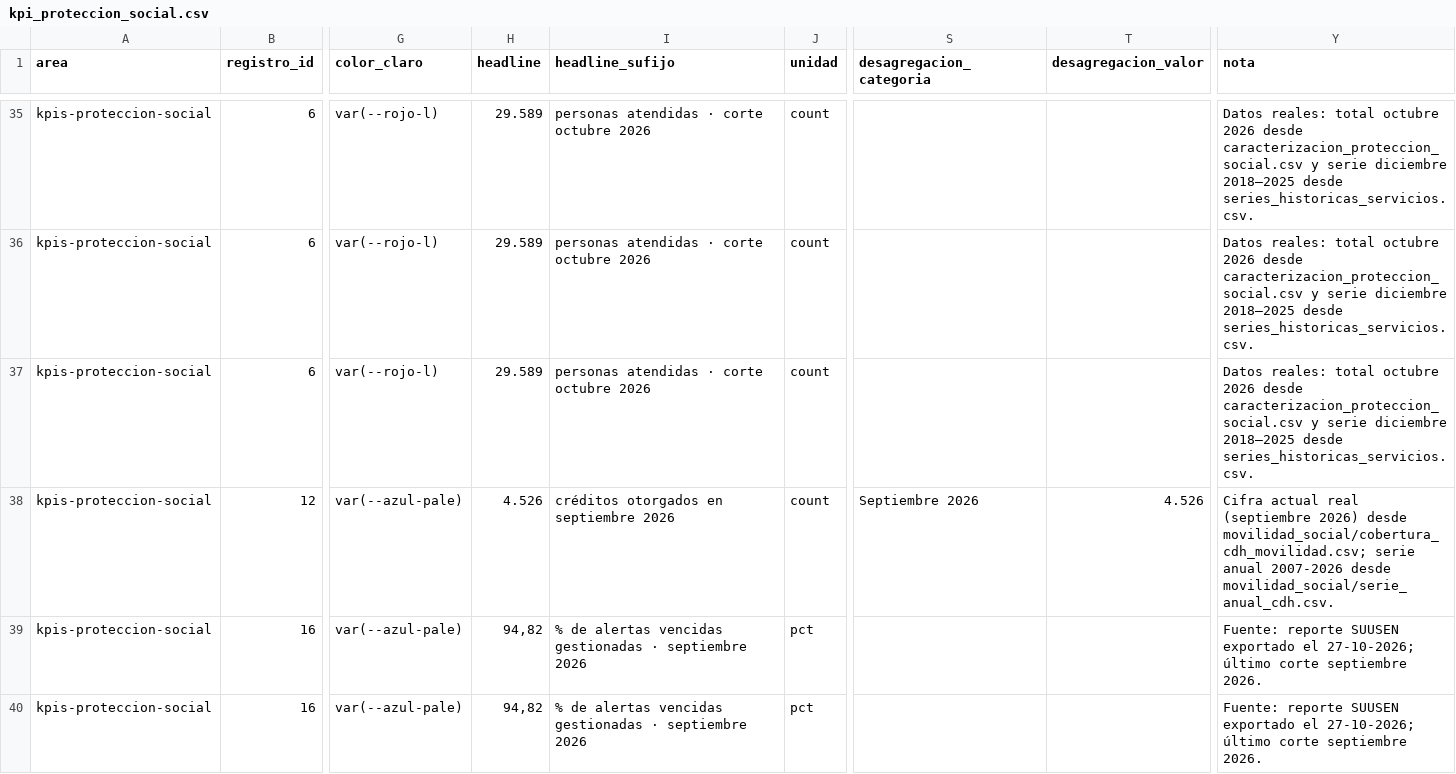
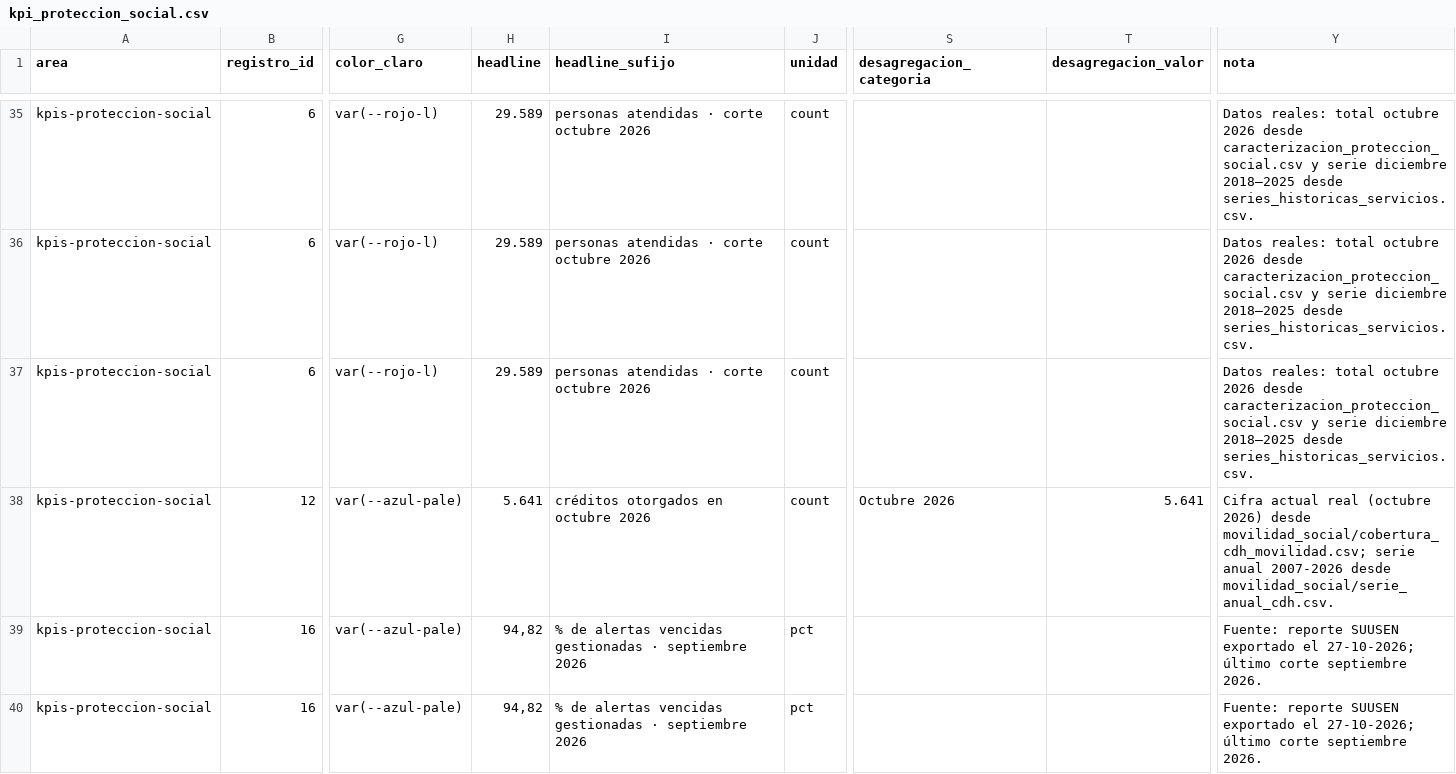
Before and after one commit to SGDE-indicadores/Ministerio-de-Trabajo-y-Desarrollo-Humano, a CSV file: datos/kpis/kpi_proteccion_social.csv, drawn as a sheet; only a part is shown, gaps mark what is left out; the diff names each change by its address in the sheet, - before the commit and + after, or states it on an @@ line.

Commit message:
Actualización CDH octubre de 2026

```diff
--- a/datos/kpis/kpi_proteccion_social.csv
+++ b/datos/kpis/kpi_proteccion_social.csv
-H38 (headline): 4.526
+H38 (headline): 5.641
-I38 (headline_sufijo): créditos otorgados en septiembre 2026
+I38 (headline_sufijo): créditos otorgados en octubre 2026
-S38 (desagregacion_categoria): Septiembre 2026
+S38 (desagregacion_categoria): Octubre 2026
-T38 (desagregacion_valor): 4.526
+T38 (desagregacion_valor): 5.641
-Y38 (nota): …actual real (septiembre 2026) desde…
+Y38 (nota): …actual real (octubre 2026) desde…
```
